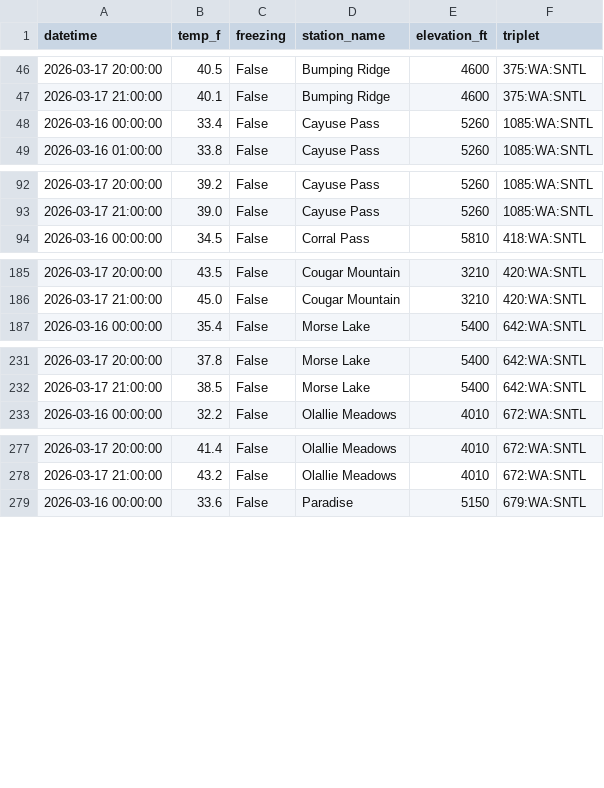
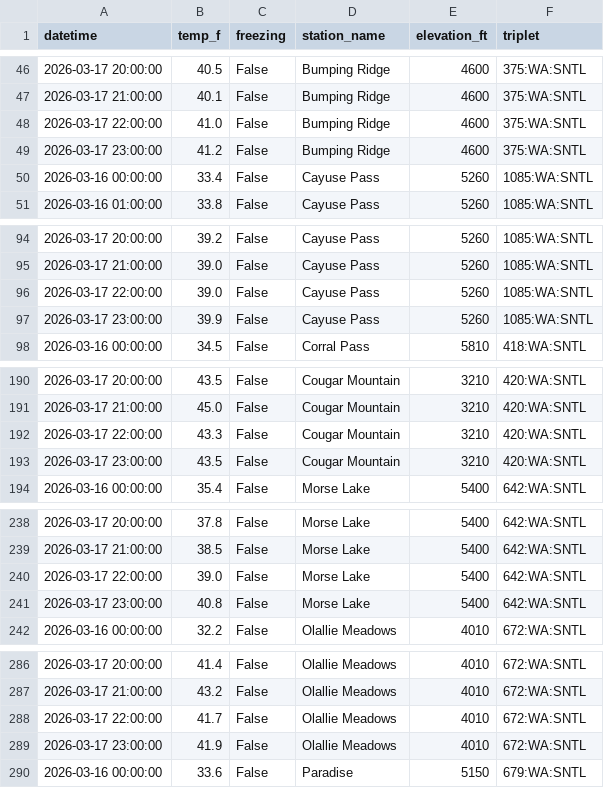
Before and after one commit to bdgroves/rainier-snowpack, a CSV file: data/processed/hourly_temps.csv, drawn as a sheet; only a part is shown, gaps mark what is left out; the diff covers the shown part only; the diff names each change by its address in the sheet, - before the commit and + after, or states it on an @@ line.

```diff
--- a/data/processed/hourly_temps.csv
+++ b/data/processed/hourly_temps.csv
+row 48: 2026-03-17 22:00:00 | 41.0 | False | Bumping Ridge | 4600 | 375:WA:SNTL
+row 49: 2026-03-17 23:00:00 | 41.2 | False | Bumping Ridge | 4600 | 375:WA:SNTL
+row 96: 2026-03-17 22:00:00 | 39.0 | False | Cayuse Pass | 5260 | 1085:WA:SNTL
+row 97: 2026-03-17 23:00:00 | 39.9 | False | Cayuse Pass | 5260 | 1085:WA:SNTL
+row 192: 2026-03-17 22:00:00 | 43.3 | False | Cougar Mountain | 3210 | 420:WA:SNTL
+row 193: 2026-03-17 23:00:00 | 43.5 | False | Cougar Mountain | 3210 | 420:WA:SNTL
+row 240: 2026-03-17 22:00:00 | 39.0 | False | Morse Lake | 5400 | 642:WA:SNTL
+row 241: 2026-03-17 23:00:00 | 40.8 | False | Morse Lake | 5400 | 642:WA:SNTL
+row 288: 2026-03-17 22:00:00 | 41.7 | False | Olallie Meadows | 4010 | 672:WA:SNTL
+row 289: 2026-03-17 23:00:00 | 41.9 | False | Olallie Meadows | 4010 | 672:WA:SNTL
```
Also changed, not shown: 3 added rows elsewhere in this file, 2 other files.
